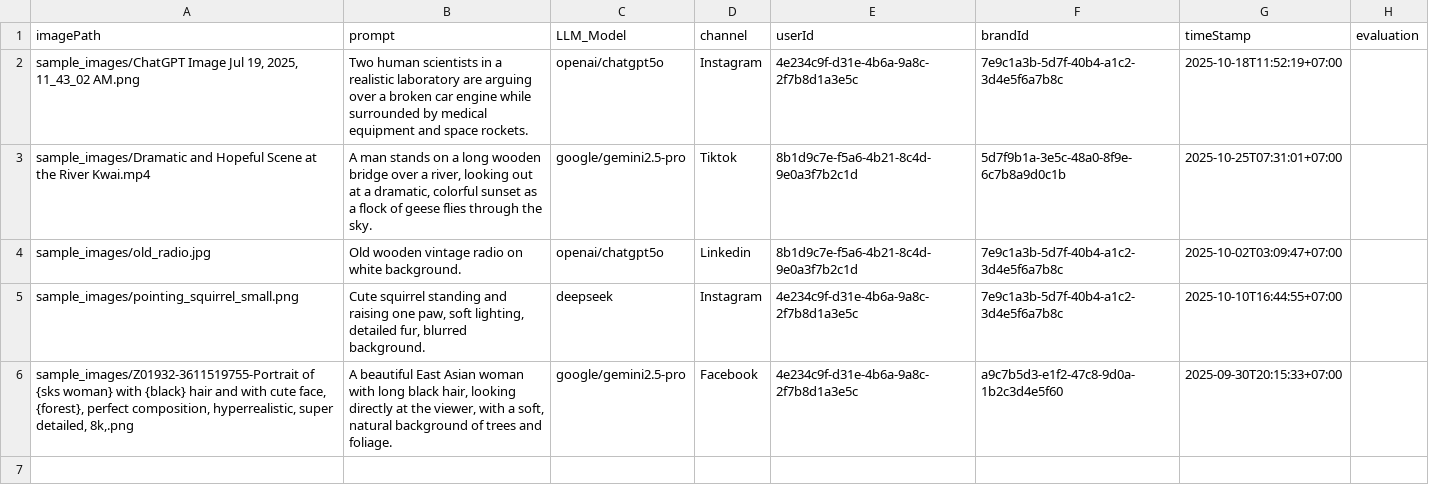
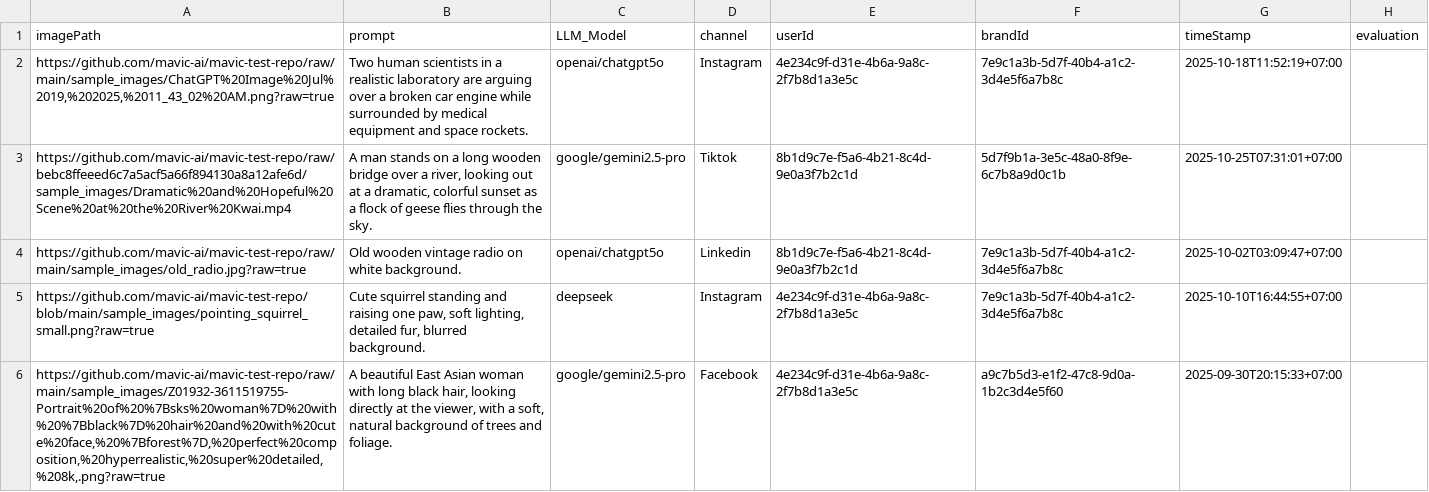
Before and after one commit to K-Fayaz/admin-dashboard, a CSV file: data/prompts.csv, drawn as a sheet.

Commit message:
feat: add First agent for image size compliace

```diff
--- a/data/prompts.csv
+++ b/data/prompts.csv
@@ -1,6 +1,6 @@
 imagePath,prompt,LLM_Model ,channel,userId,brandId,timeStamp,evaluation
-"sample_images/ChatGPT Image Jul 19, 2025, 11_43_02 AM.png",Two human scientists in a realistic laboratory are arguing over a broken car engine while surrounded by medical equipment and space rockets.,openai/chatgpt5o,Instagram,4e234c9f-d31e-4b6a-9a8c-2f7b8d1a3e5c,7e9c1a3b-5d7f-40b4-a1c2-3d4e5f6a7b8c,2025-10-18T11:52:19+07:00,
-sample_images/Dramatic and Hopeful Scene at the River Kwai.mp4,"A man stands on a long wooden bridge over a river, looking out at a dramatic, colorful sunset as a flock of geese flies through the sky.",google/gemini2.5-pro,Tiktok,8b1d9c7e-f5a6-4b21-8c4d-9e0a3f7b2c1d,5d7f9b1a-3e5c-48a0-8f9e-6c7b8a9d0c1b,2025-10-25T07:31:01+07:00,
-sample_images/old_radio.jpg,Old wooden vintage radio on white background.,openai/chatgpt5o,Linkedin,8b1d9c7e-f5a6-4b21-8c4d-9e0a3f7b2c1d,7e9c1a3b-5d7f-40b4-a1c2-3d4e5f6a7b8c,2025-10-02T03:09:47+07:00,
-sample_images/pointing_squirrel_small.png,"Cute squirrel standing and raising one paw, soft lighting, detailed fur, blurred background.",deepseek,Instagram,4e234c9f-d31e-4b6a-9a8c-2f7b8d1a3e5c,7e9c1a3b-5d7f-40b4-a1c2-3d4e5f6a7b8c,2025-10-10T16:44:55+07:00,
-"sample_images/Z01932-3611519755-Portrait of {sks woman} with {black} hair and with cute face, {forest}, perfect composition, hyperrealistic, super detailed, 8k,.png","A beautiful East Asian woman with long black hair, looking directly at the viewer, with a soft, natural background of trees and foliage.",google/gemini2.5-pro,Facebook,4e234c9f-d31e-4b6a-9a8c-2f7b8d1a3e5c,a9c7b5d3-e1f2-47c8-9d0a-1b2c3d4e5f60,2025-09-30T20:15:33+07:00,
+"https://github.com/mavic-ai/mavic-test-repo/raw/main/sample_images/ChatGPT%20Image%20Jul%2019,%202025,%2011_43_02%20AM.png?raw=true",Two human scientists in a realistic laboratory are arguing over a broken car engine while surrounded by medical equipment and space rockets.,openai/chatgpt5o,Instagram,4e234c9f-d31e-4b6a-9a8c-2f7b8d1a3e5c,7e9c1a3b-5d7f-40b4-a1c2-3d4e5f6a7b8c,2025-10-18T11:52:19+07:00,
+"https://github.com/mavic-ai/mavic-test-repo/raw/bebc8ffeeed6c7a5acf5a66f894130a8a12afe6d/sample_images/Dramatic%20and%20Hopeful%20Scene%20at%20the%20River%20Kwai.mp4","A man stands on a long wooden bridge over a river, looking out at a dramatic, colorful sunset as a flock of geese flies through the sky.",google/gemini2.5-pro,Tiktok,8b1d9c7e-f5a6-4b21-8c4d-9e0a3f7b2c1d,5d7f9b1a-3e5c-48a0-8f9e-6c7b8a9d0c1b,2025-10-25T07:31:01+07:00,
+"https://github.com/mavic-ai/mavic-test-repo/raw/main/sample_images/old_radio.jpg?raw=true",Old wooden vintage radio on white background.,openai/chatgpt5o,Linkedin,8b1d9c7e-f5a6-4b21-8c4d-9e0a3f7b2c1d,7e9c1a3b-5d7f-40b4-a1c2-3d4e5f6a7b8c,2025-10-02T03:09:47+07:00,
+"https://github.com/mavic-ai/mavic-test-repo/blob/main/sample_images/pointing_squirrel_small.png?raw=true","Cute squirrel standing and raising one paw, soft lighting, detailed fur, blurred background.",deepseek,Instagram,4e234c9f-d31e-4b6a-9a8c-2f7b8d1a3e5c,7e9c1a3b-5d7f-40b4-a1c2-3d4e5f6a7b8c,2025-10-10T16:44:55+07:00,
+"https://github.com/mavic-ai/mavic-test-repo/raw/main/sample_images/Z01932-3611519755-Portrait%20of%20%7Bsks%20woman%7D%20with%20%7Bblack%7D%20hair%20and%20with%20cute%20face,%20%7Bforest%7D,%20perfect%20composition,%20hyperrealistic,%20super%20detailed,%208k,.png?raw=true","A beautiful East Asian woman with long black hair, looking directly at the viewer, with a soft, natural background of trees and foliage.",google/gemini2.5-pro,Facebook,4e234c9f-d31e-4b6a-9a8c-2f7b8d1a3e5c,a9c7b5d3-e1f2-47c8-9d0a-1b2c3d4e5f60,2025-09-30T20:15:33+07:00,
```
Also changed, not shown: 10 other files.
